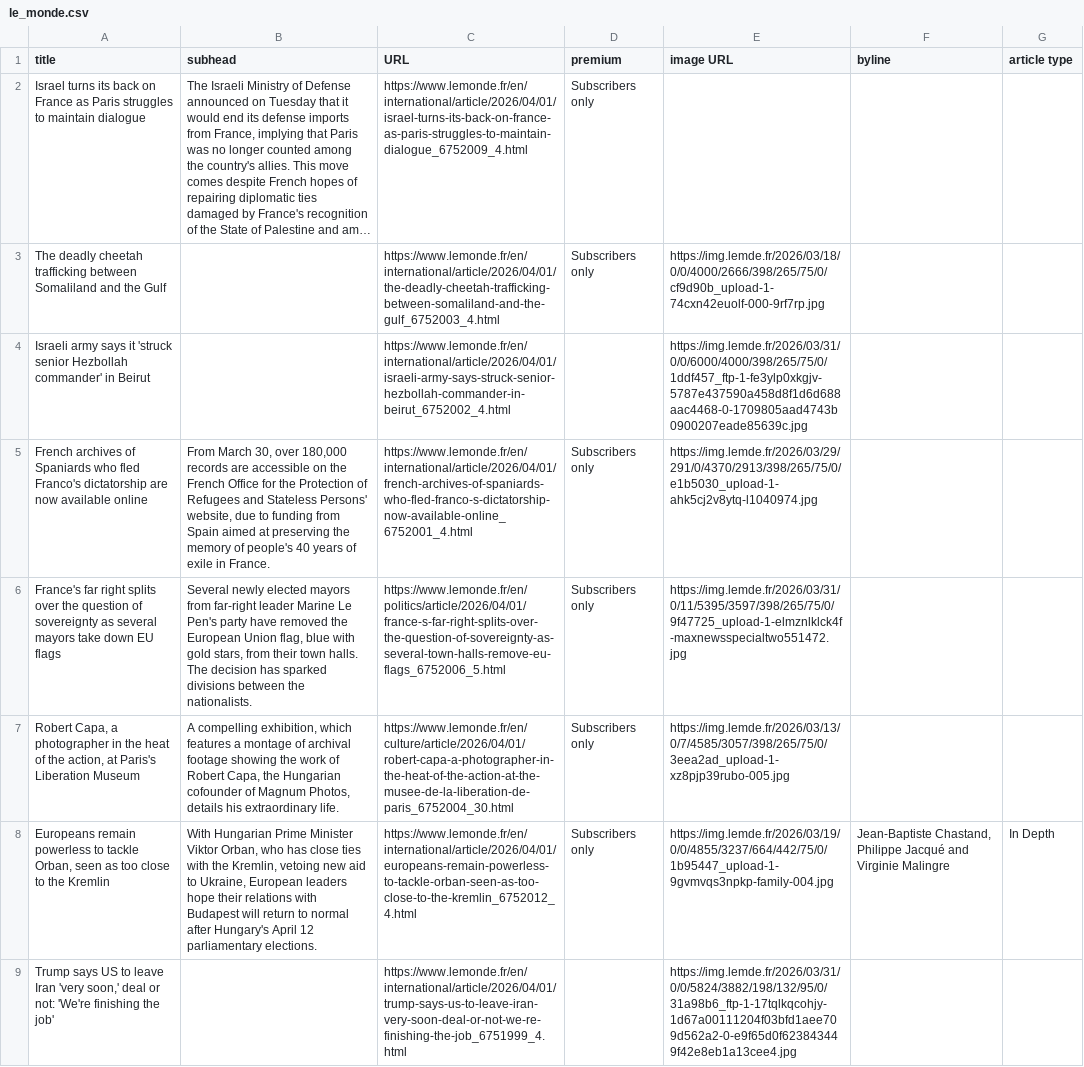
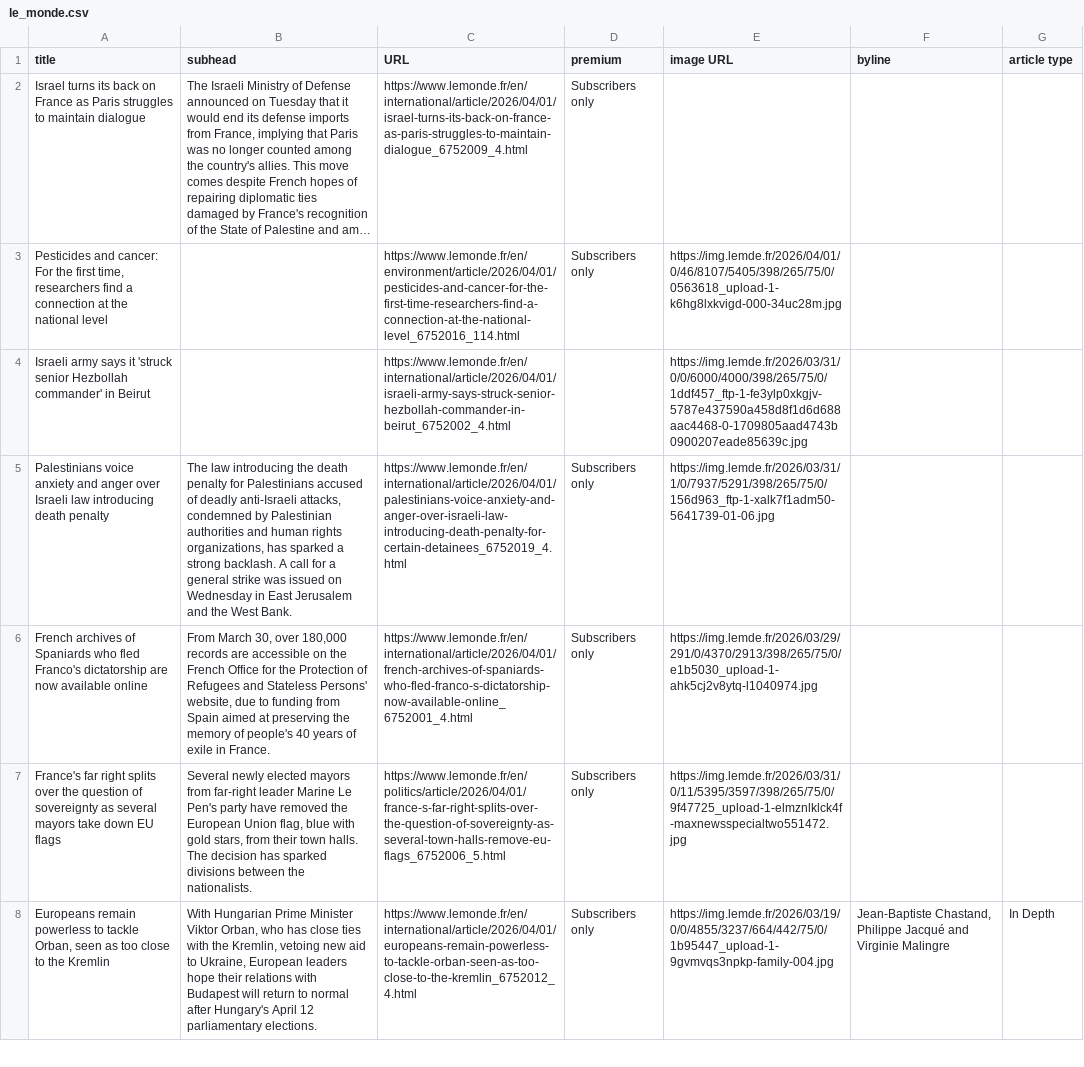
Before and after one commit to phillctw/Homework-7, a CSV file: le_monde.csv, drawn as a sheet; only a part is shown; long unchanged cells end in …; removed rows and columns are numbered as before the commit, all else as after; the diff covers the shown part only; the diff names each change by its address in the sheet, - before the commit and + after, or states it on an @@ line.

```diff
--- a/le_monde.csv
+++ b/le_monde.csv
-A3 (title): The deadly cheetah trafficking between Somaliland and the Gulf
+A3 (title): Pesticides and cancer: For the first time, researchers find a connection at the national level
-C3 (URL): https://www.lemonde.fr/en/international/article/2026/04/01/the-deadly-cheetah-trafficking-between-somaliland-and-the-gulf_6752003_4.html
+C3 (URL): https://www.lemonde.fr/en/environment/article/2026/04/01/pesticides-and-cancer-for-the-first-time-researchers-find-a-connection-at-the-national-level_6752016_114.html
-E3 (image URL): https://img.lemde.fr/2026/03/18/0/0/4000/2666/398/265/75/0/cf9d90b_upload-1-74cxn42euolf-000-9rf7rp.jpg
+E3 (image URL): https://img.lemde.fr/2026/04/01/0/46/8107/5405/398/265/75/0/0563618_upload-1-k6hg8lxkvigd-000-34uc28m.jpg
+row 5: Palestinians voice anxiety and anger over Israeli law introducing death penalty | The law introducing the death penalty for Palestinians accused of deadly anti-Israeli attacks, condemned by Palestinian authorities and human rights organizations, has sparked a strong backlash. A call for a general strike was issued on Wednesday in East Jerusalem and the West Bank. | https://www.lemonde.fr/en/international/article/2026/04/01/palestinians-voice-anxiety-and-anger-over-israeli-law-introducing-death-penalty-for-certain-detainees_6752019_4.html | Subscribers only | https://img.lemde.fr/2026/03/31/1/0/7937/5291/398/265/75/0/156d963_ftp-1-xalk7f1adm50-5641739-01-06.jpg
-row 7: Robert Capa, a photographer in the heat of the action, at Paris's Liberation Museum | A compelling exhibition, which features a montage of archival footage showing the work of Robert Capa, the Hungarian cofounder of Magnum Photos, details his extraordinary life. | https://www.lemonde.fr/en/culture/article/2026/04/01/robert-capa-a-photographer-in-the-heat-of-the-action-at-the-musee-de-la-liberation-de-paris_6752004_30.html | Subscribers only | https://img.lemde.fr/2026/03/13/0/7/4585/3057/398/265/75/0/3eea2ad_upload-1-xz8pjp39rubo-005.jpg
-row 9: Trump says US to leave Iran 'very soon,' deal or not: 'We're finishing the job' |  | https://www.lemonde.fr/en/international/article/2026/04/01/trump-says-us-to-leave-iran-very-soon-deal-or-not-we-re-finishing-the-job_6751999_4.html |  | https://img.lemde.fr/2026/03/31/0/0/5824/3882/198/132/95/0/31a98b6_ftp-1-17tqlkqcohjy-1d67a00111204f03bfd1aee709d562a2-0-e9f65d0f623843449f42e8eb1a13cee4.jpg
```
Also changed, not shown: 8 added rows, 7 removed rows and 2 edited cells elsewhere in this file.
